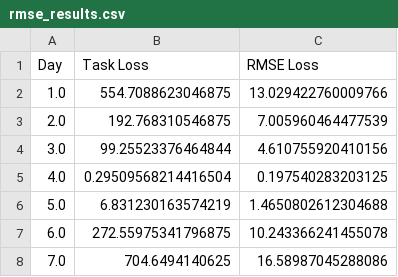
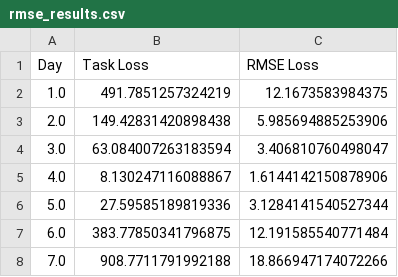
Before and after one commit to facundoy/covid, a CSV file: rmse_results.csv, drawn as a sheet.

Commit message:
Fixed an error where the same loss function was being used. Also fixed functionality of rmse loss functions

```diff
--- a/rmse_results.csv
+++ b/rmse_results.csv
@@ -1,8 +1,8 @@
 Day,Task Loss,RMSE Loss
-1.0,554.7088623046875,13.029422760009766
-2.0,192.768310546875,7.005960464477539
-3.0,99.25523376464844,4.610755920410156
-4.0,0.29509568214416504,0.197540283203125
-5.0,6.831230163574219,1.4650802612304688
-6.0,272.55975341796875,10.243366241455078
-7.0,704.6494140625,16.58987045288086
+1.0,491.7851257324219,12.1673583984375
+2.0,149.42831420898438,5.985694885253906
+3.0,63.084007263183594,3.406810760498047
+4.0,8.130247116088867,1.6144142150878906
+5.0,27.59585189819336,3.1284141540527344
+6.0,383.77850341796875,12.191585540771484
+7.0,908.7711791992188,18.866947174072266
```
Also changed, not shown: 1 other file.
